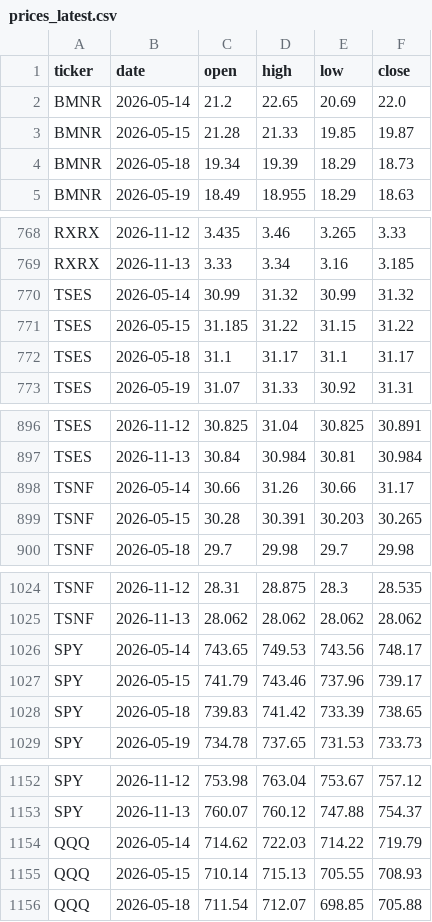
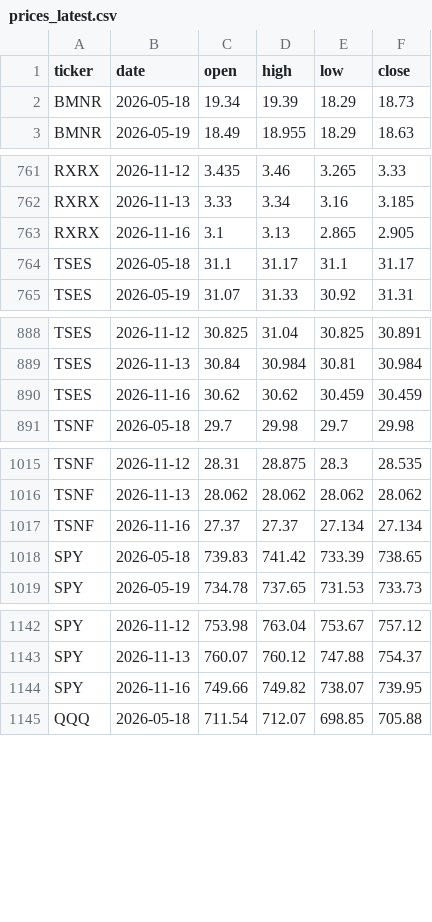
Before and after one commit to MinJoonCho627/petrodollar-dashboard, a CSV file: prices_latest.csv, drawn as a sheet; only a part is shown, gaps mark what is left out; the diff covers the shown part only.

```diff
--- a/prices_latest.csv
+++ b/prices_latest.csv
@@ -1,4 +1,2 @@
 ticker,date,open,high,low,close
-BMNR,2026-05-14,21.2,22.65,20.69,22.0
-BMNR,2026-05-15,21.28,21.33,19.85,19.87
 BMNR,2026-05-18,19.34,19.39,18.29,18.73
@@ -769,4 +762,3 @@ RXRX,2026-11-12,3.435,3.46,3.265,3.33
 RXRX,2026-11-13,3.33,3.34,3.16,3.185
-TSES,2026-05-14,30.99,31.32,30.99,31.32
-TSES,2026-05-15,31.185,31.22,31.15,31.22
+RXRX,2026-11-16,3.1,3.13,2.865,2.905
 TSES,2026-05-18,31.1,31.17,31.1,31.17
@@ -897,4 +889,3 @@ TSES,2026-11-12,30.825,31.04,30.825,30.891
 TSES,2026-11-13,30.84,30.984,30.81,30.984
-TSNF,2026-05-14,30.66,31.26,30.66,31.17
-TSNF,2026-05-15,30.28,30.391,30.203,30.265
+TSES,2026-11-16,30.62,30.62,30.459,30.459
 TSNF,2026-05-18,29.7,29.98,29.7,29.98
@@ -1025,4 +1016,3 @@ TSNF,2026-11-12,28.31,28.875,28.3,28.535
 TSNF,2026-11-13,28.062,28.062,28.062,28.062
-SPY,2026-05-14,743.65,749.53,743.56,748.17
-SPY,2026-05-15,741.79,743.46,737.96,739.17
+TSNF,2026-11-16,27.37,27.37,27.134,27.134
 SPY,2026-05-18,739.83,741.42,733.39,738.65
@@ -1153,4 +1143,3 @@ SPY,2026-11-12,753.98,763.04,753.67,757.12
 SPY,2026-11-13,760.07,760.12,747.88,754.37
-QQQ,2026-05-14,714.62,722.03,714.22,719.79
-QQQ,2026-05-15,710.14,715.13,705.55,708.93
+SPY,2026-11-16,749.66,749.82,738.07,739.95
 QQQ,2026-05-18,711.54,712.07,698.85,705.88
```
Also changed, not shown: 6 added rows and 10 removed rows elsewhere in this file, 2 other files.
